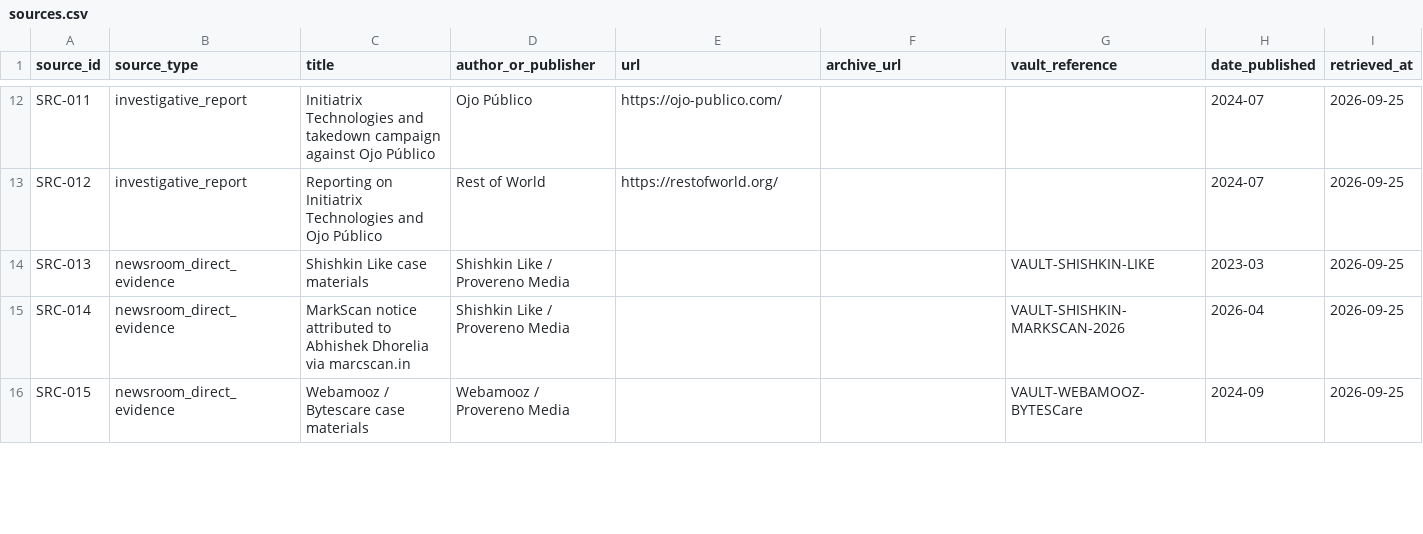
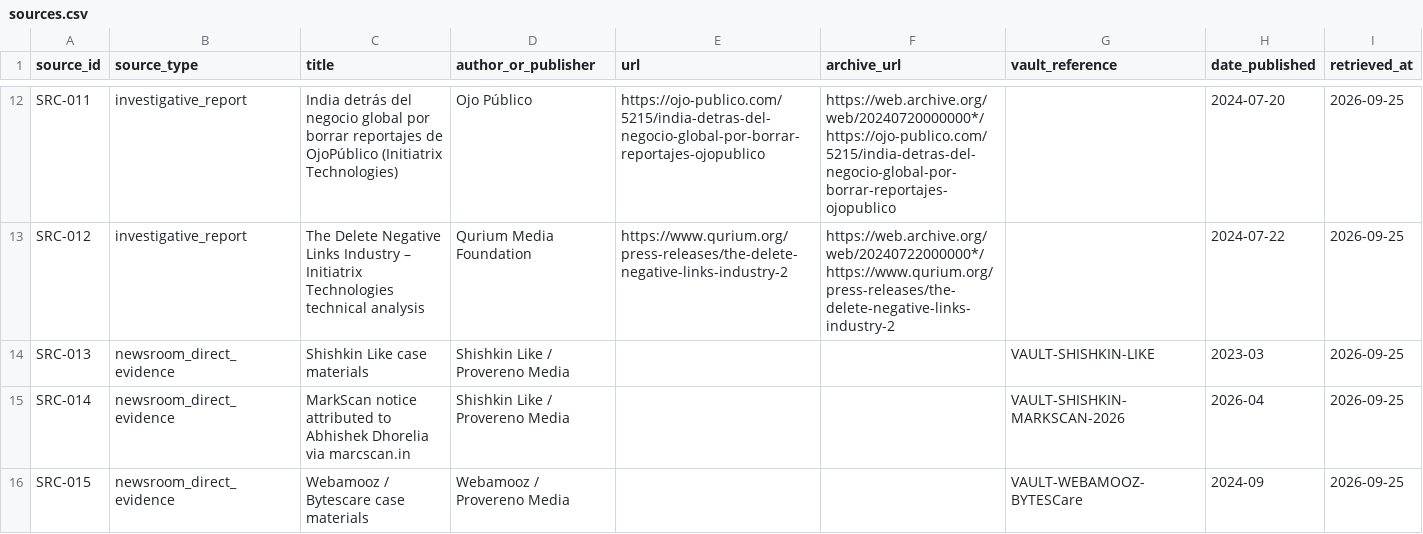
Before and after one commit to Provereno-Media/Erase-On-Demand-Bad-Actors-VS-Journalists, a CSV file: data/sources.csv, drawn as a sheet; only a part is shown, gaps mark what is left out; the diff covers the shown part only; the diff names each change by its address in the sheet, - before the commit and + after, or states it on an @@ line.

Commit message:
sources.csv: fix URLs for SRC-005/009/010/011/012; add archive_url for all public sources; fix missing date_published

```diff
--- a/data/sources.csv
+++ b/data/sources.csv
-C12 (title): Initiatrix Technologies and takedown campaign against Ojo Público
+C12 (title): India detrás del negocio global por borrar reportajes de OjoPúblico (Initiatrix Technologies)
-E12 (url): https://ojo-publico.com/
+E12 (url): https://ojo-publico.com/5215/india-detras-del-negocio-global-por-borrar-reportajes-ojopublico
-F12 (archive_url): (empty)
+F12 (archive_url): https://web.archive.org/web/20240720000000*/https://ojo-publico.com/5215/india-detras-del-negocio-global-por-borrar-reportajes-ojopublico
-H12 (date_published): 2024-07
+H12 (date_published): 2024-07-20
-C13 (title): Reporting on Initiatrix Technologies and Ojo Público
+C13 (title): The Delete Negative Links Industry – Initiatrix Technologies technical analysis
-D13 (author_or_publisher): Rest of World
+D13 (author_or_publisher): Qurium Media Foundation
-E13 (url): https://restofworld.org/
+E13 (url): https://www.qurium.org/press-releases/the-delete-negative-links-industry-2
-F13 (archive_url): (empty)
+F13 (archive_url): https://web.archive.org/web/20240722000000*/https://www.qurium.org/press-releases/the-delete-negative-links-industry-2
-H13 (date_published): 2024-07
+H13 (date_published): 2024-07-22
```
Also changed, not shown: 38 edited cells elsewhere in this file.
